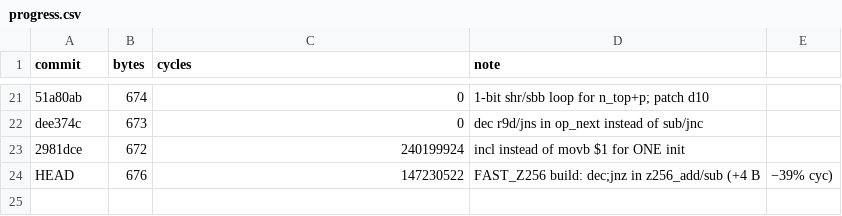
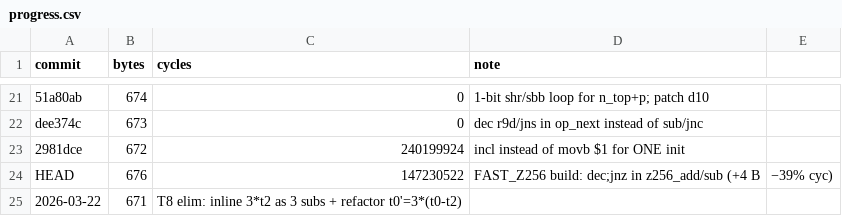
Before and after one commit to sweis/pornin-test, a CSV file: stupid/progress.csv, drawn as a sheet; only a part is shown, gaps mark what is left out; the diff names each change by its address in the sheet, - before the commit and + after, or states it on an @@ line.

Commit message:
stupid: eliminate T8 temp via 3*(t0-t2) refactor (-1 B)

```diff
--- a/stupid/progress.csv
+++ b/stupid/progress.csv
+row 25: 2026-03-22 | 671 | T8 elim: inline 3*t2 as 3 subs + refactor t0'=3*(t0-t2)
```
Also changed, not shown: 1 other file.
